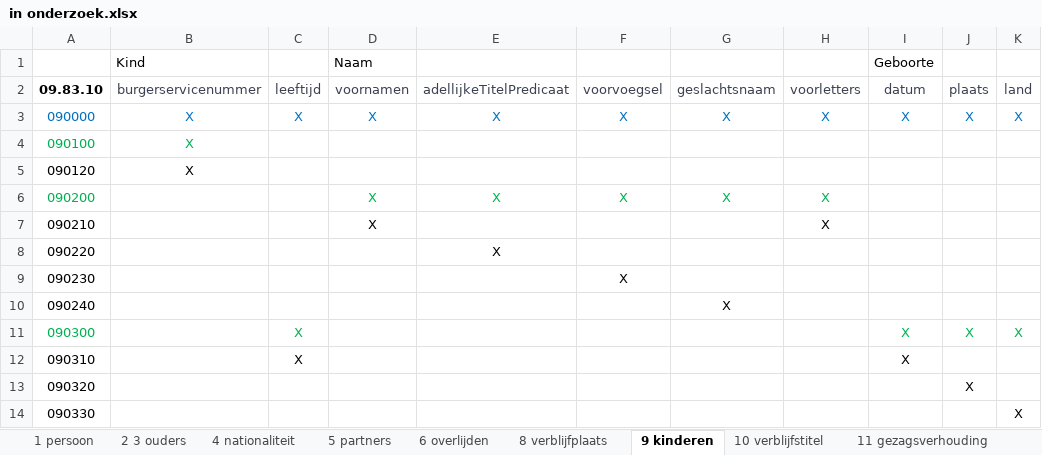
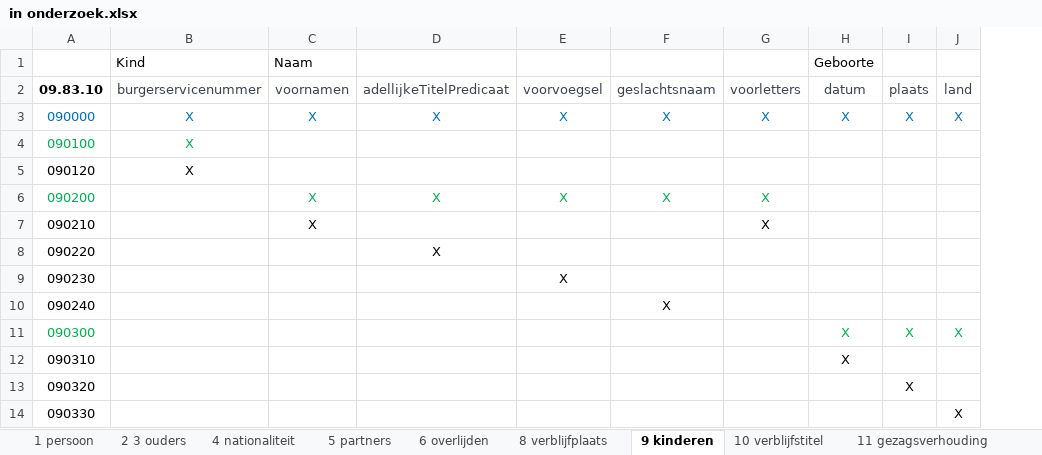
Before and after one commit to BRP-API/Haal-Centraal-BRP-bevragen, an Excel workbook: features/in onderzoek.xlsx, sheet 9 kinderen, drawn as a sheet; values as stored, in another font and other column widths than the file's, no borders; the diff names each change by its address in the sheet, - before the commit and + after, or states it on an @@ line.

Commit message:
verduidelijken en corrigeren inOnderzoek feature en sheet
- verwijderen onnodig complexe regels bij afgeleide gegevens
- verwijderen leeftijd kind (in sheet)

```diff
--- a/features/in onderzoek.xlsx (sheet 9 kinderen)
+++ b/features/in onderzoek.xlsx (sheet 9 kinderen)
-column C, rows 2-12: leeftijd | X |  |  |  |  |  |  |  | X | X
```
Also changed, not shown: sheet 4 nationaliteit, 1 other file.
